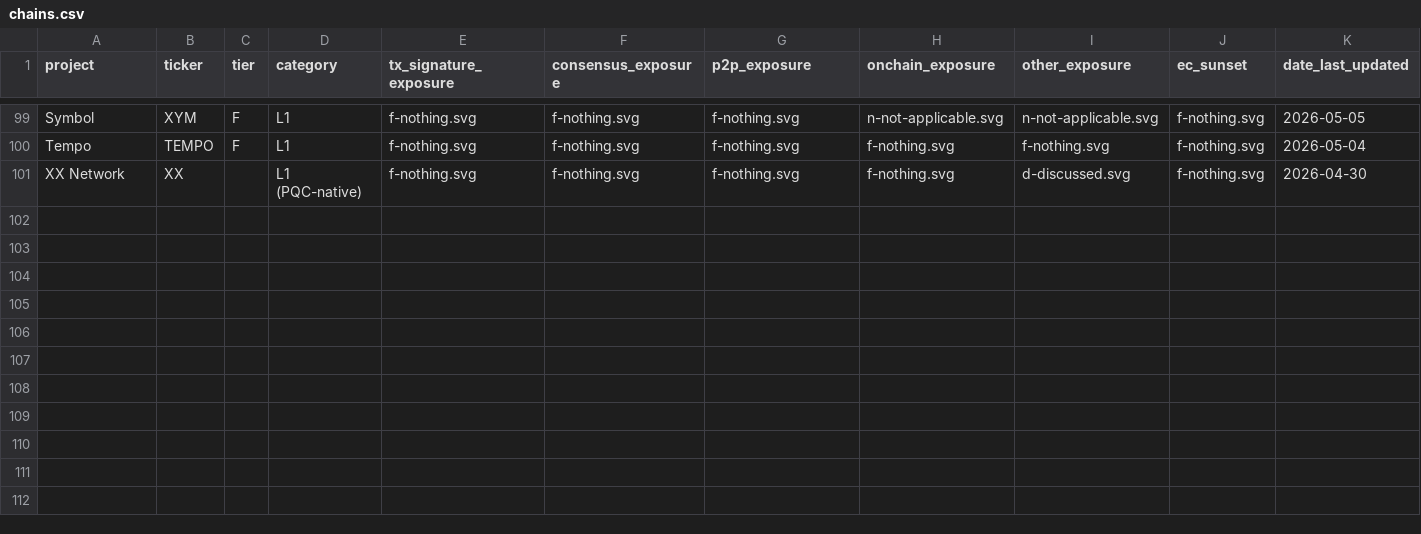
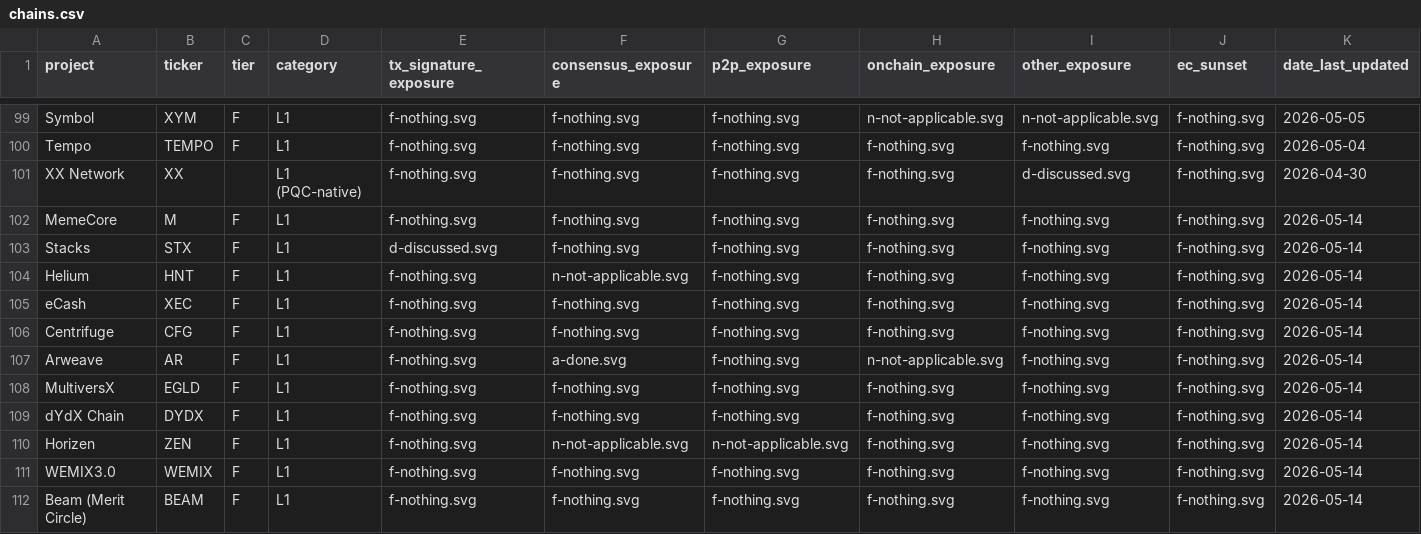
Before and after one commit to tectonic-labs/quantum-tracker-data, a CSV file: chains.csv, drawn as a sheet; only a part is shown, gaps mark what is left out; rows hold the shown columns only; the diff names each change by its address in the sheet, - before the commit and + after, or states it on an @@ line.

Commit message:
chains(public-reports): add 11 new L1 reports
MemeCore, Stacks, Helium, eCash, Centrifuge, Arweave, MultiversX,
dYdX Chain, Horizen, WEMIX3.0, and Beam (Merit Circle gaming subnet,
distinct from BEAMX privacy L1).

- All chains rate F across the migration categories; Stacks has TxSig
  D from a 2025 community forum thread proposing Clarity PQC primitives.
- Notable structural cases: Arweave Consensus pass + OnChain N/A
  (SPoRA hash-based PoW; no protocol VM); Helium Consensus N/A (DePIN
  settling on Solana since HIP-70); Horizen Consensus + P2P N/A
  (standalone L1 sunset 2025-07-23, ZEN now an ERC-20 on Base with a
  planned L3); Centrifuge V3 (Jul 2025) migrated the protocol off
  the Polkadot parachain to a multi-chain EVM deployment.
- chains.csv and chains_commentary.csv updated with matching status
  and commentary rows.

```diff
--- a/chains.csv
+++ b/chains.csv
+row 102: MemeCore | M | F | L1 | f-nothing.svg | f-nothing.svg | f-nothing.svg | f-nothing.svg | f-nothing.svg | f-nothing.svg | 2026-05-14
+row 103: Stacks | STX | F | L1 | d-discussed.svg | f-nothing.svg | f-nothing.svg | f-nothing.svg | f-nothing.svg | f-nothing.svg | 2026-05-14
+row 104: Helium | HNT | F | L1 | f-nothing.svg | n-not-applicable.svg | f-nothing.svg | f-nothing.svg | f-nothing.svg | f-nothing.svg | 2026-05-14
+row 105: eCash | XEC | F | L1 | f-nothing.svg | f-nothing.svg | f-nothing.svg | f-nothing.svg | f-nothing.svg | f-nothing.svg | 2026-05-14
+row 106: Centrifuge | CFG | F | L1 | f-nothing.svg | f-nothing.svg | f-nothing.svg | f-nothing.svg | f-nothing.svg | f-nothing.svg | 2026-05-14
+row 107: Arweave | AR | F | L1 | f-nothing.svg | a-done.svg | f-nothing.svg | n-not-applicable.svg | f-nothing.svg | f-nothing.svg | 2026-05-14
+row 108: MultiversX | EGLD | F | L1 | f-nothing.svg | f-nothing.svg | f-nothing.svg | f-nothing.svg | f-nothing.svg | f-nothing.svg | 2026-05-14
+row 109: dYdX Chain | DYDX | F | L1 | f-nothing.svg | f-nothing.svg | f-nothing.svg | f-nothing.svg | f-nothing.svg | f-nothing.svg | 2026-05-14
+row 110: Horizen | ZEN | F | L1 | f-nothing.svg | n-not-applicable.svg | n-not-applicable.svg | f-nothing.svg | f-nothing.svg | f-nothing.svg | 2026-05-14
+row 111: WEMIX3.0 | WEMIX | F | L1 | f-nothing.svg | f-nothing.svg | f-nothing.svg | f-nothing.svg | f-nothing.svg | f-nothing.svg | 2026-05-14
+row 112: Beam (Merit Circle) | BEAM | F | L1 | f-nothing.svg | f-nothing.svg | f-nothing.svg | f-nothing.svg | f-nothing.svg | f-nothing.svg | 2026-05-14
```
Also changed, not shown: 12 other files.
